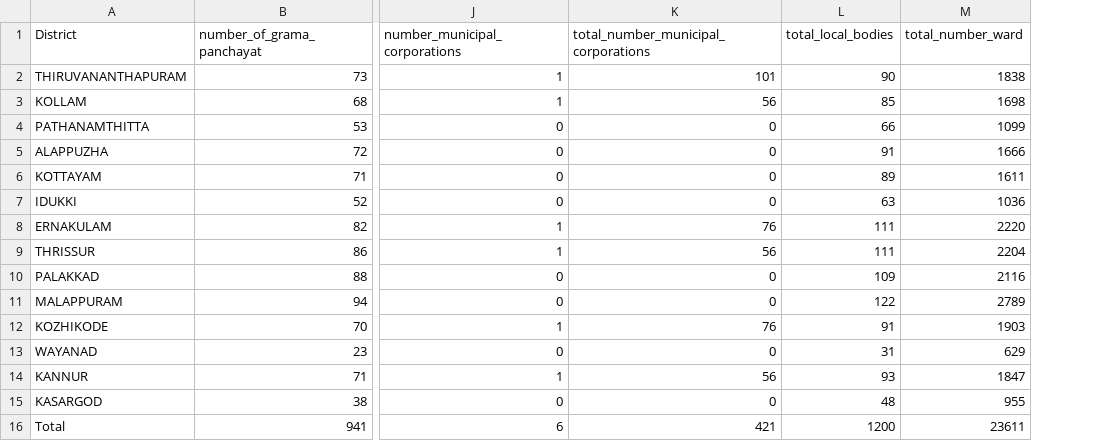
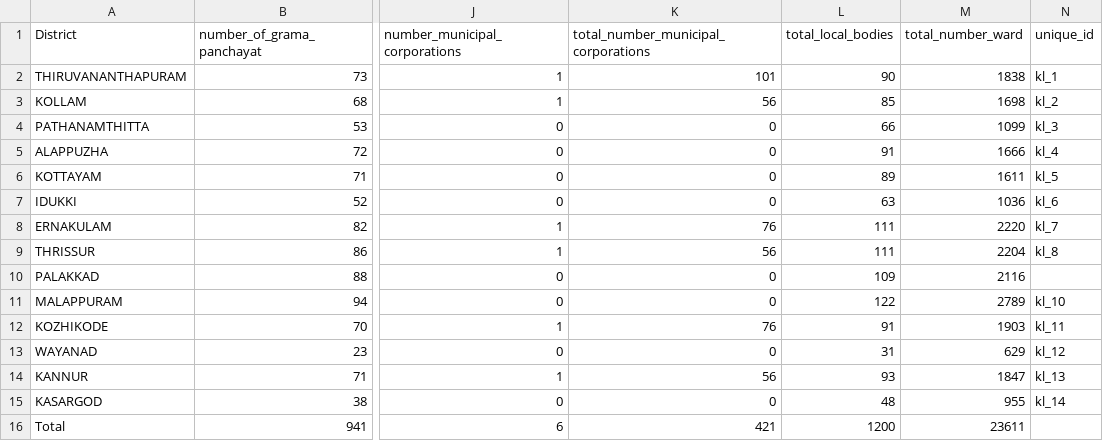
Before and after one commit to gvnair/Kerala_Representative_Map, a CSV file: data/local_body_results/district_wise_local_bodies.csv, drawn as a sheet; only a part is shown, gaps mark what is left out; the diff names each change by its address in the sheet, - before the commit and + after, or states it on an @@ line.

Commit message:
changes to district geojson

```diff
--- a/data/local_body_results/district_wise_local_bodies.csv
+++ b/data/local_body_results/district_wise_local_bodies.csv
+column N (unique_id), rows 2-15: kl_1 | kl_2 | kl_3 | kl_4 | kl_5 | kl_6 | kl_7 | kl_8 |  | kl_10 | kl_11 | kl_12 | kl_13 | kl_14
```
Also changed, not shown: 1 other file.
